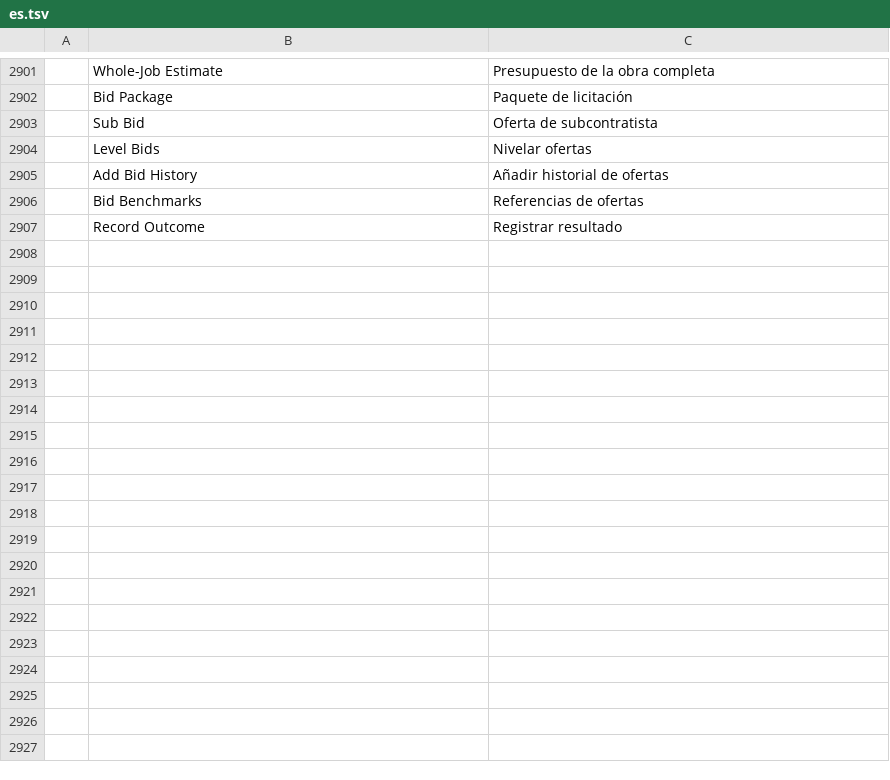
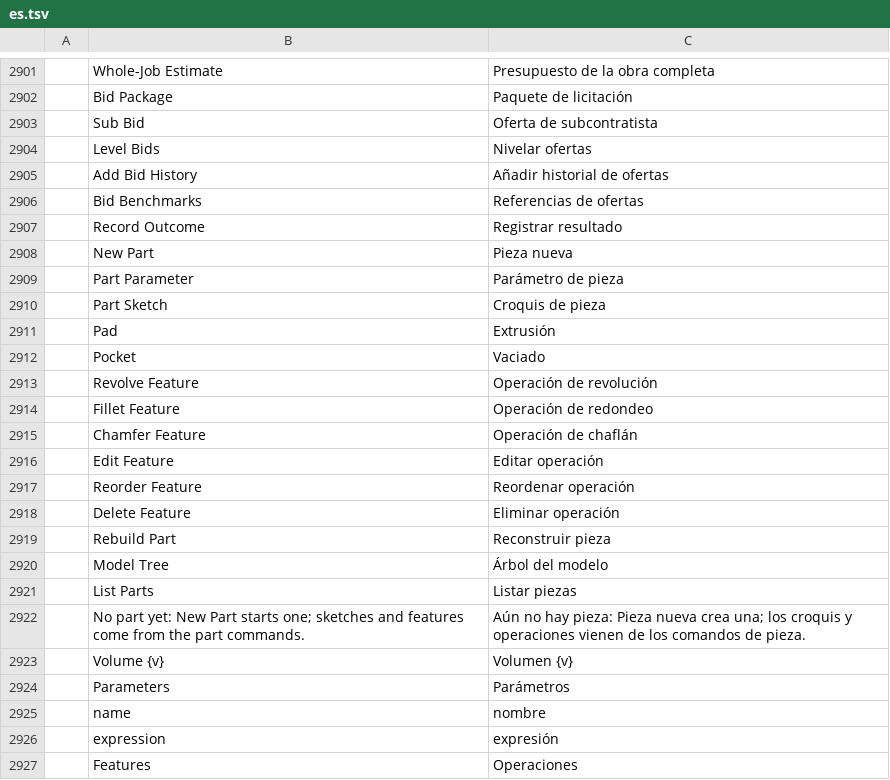
Before and after one commit to AICodeForgedev/cadaddy, a TSV file: crates/ui-egui/src/i18n/es.tsv, drawn as a sheet; only a part is shown, gaps mark what is left out; the diff covers the shown part only; the diff names each change by its address in the sheet, - before the commit and + after, or states it on an @@ line.

```diff
--- a/crates/ui-egui/src/i18n/es.tsv
+++ b/crates/ui-egui/src/i18n/es.tsv
+row 2908:  | New Part | Pieza nueva
+row 2909:  | Part Parameter | Parámetro de pieza
+row 2910:  | Part Sketch | Croquis de pieza
+row 2911:  | Pad | Extrusión
+row 2912:  | Pocket | Vaciado
+row 2913:  | Revolve Feature | Operación de revolución
+row 2914:  | Fillet Feature | Operación de redondeo
+row 2915:  | Chamfer Feature | Operación de chaflán
+row 2916:  | Edit Feature | Editar operación
+row 2917:  | Reorder Feature | Reordenar operación
+row 2918:  | Delete Feature | Eliminar operación
+row 2919:  | Rebuild Part | Reconstruir pieza
+row 2920:  | Model Tree | Árbol del modelo
+row 2921:  | List Parts | Listar piezas
+row 2922:  | No part yet: New Part starts one; sketches and features come from the part commands. | Aún no hay pieza: Pieza nueva crea una; los croquis y operaciones vienen de los comandos de pieza.
+row 2923:  | Volume {v} | Volumen {v}
+row 2924:  | Parameters | Parámetros
+row 2925:  | name | nombre
+row 2926:  | expression | expresión
+row 2927:  | Features | Operaciones
```
Also changed, not shown: 44 added rows elsewhere in this file, crates/ui-egui/src/i18n/ar.tsv, crates/ui-egui/src/i18n/fr.tsv, 10 other files.
